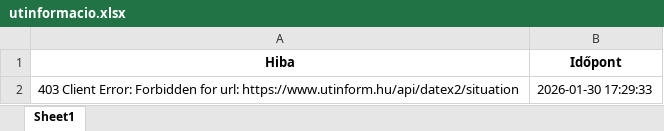
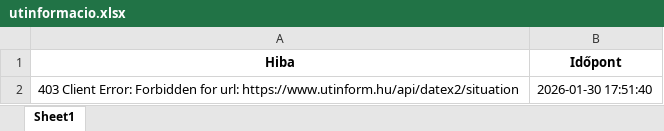
Before and after one commit to zoltanfarkasnemeth/utinform-scraper, an Excel workbook: utinformacio.xlsx, sheet Sheet1, drawn as a sheet; values as stored, in another font and other column widths than the file's, no borders; the diff names each change by its address in the sheet, - before the commit and + after, or states it on an @@ line.

```diff
--- a/utinformacio.xlsx (sheet Sheet1)
+++ b/utinformacio.xlsx (sheet Sheet1)
-B2 (Időpont): 2026-01-30 17:29:33
+B2 (Időpont): 2026-01-30 17:51:40
```
